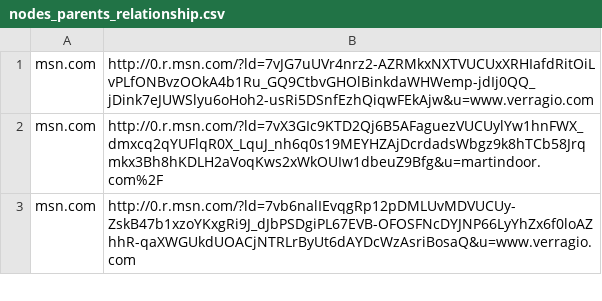
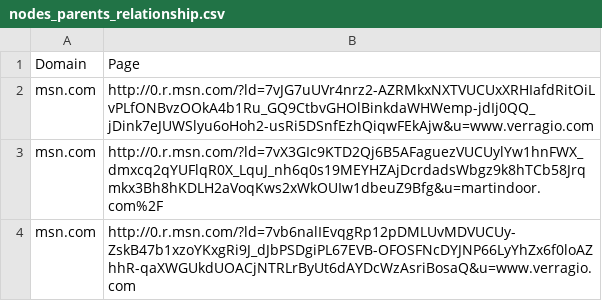
Before and after one commit to SasCezar/PageRank, a CSV file: data/nodes_parents_relationship.csv, drawn as a sheet; only a part is shown.

```diff
--- a/data/nodes_parents_relationship.csv
+++ b/data/nodes_parents_relationship.csv
@@ -1 +1,2 @@
+Domain,Page
 msn.com,http://0.r.msn.com/?ld=7vJG7uUVr4nrz2-AZRMkxNXTVUCUxXRHIafdRitOiLvPLfONBvzOOkA4b1Ru_GQ9CtbvGHOlBinkdaWHWemp-jdIj0QQ_jDink7eJUWSlyu6oHoh2-usRi5DSnfEzhQiqwFEkAjw&u=www.verragio.com
```
Also changed, not shown: data/nodes_links.csv, 3 other files.
